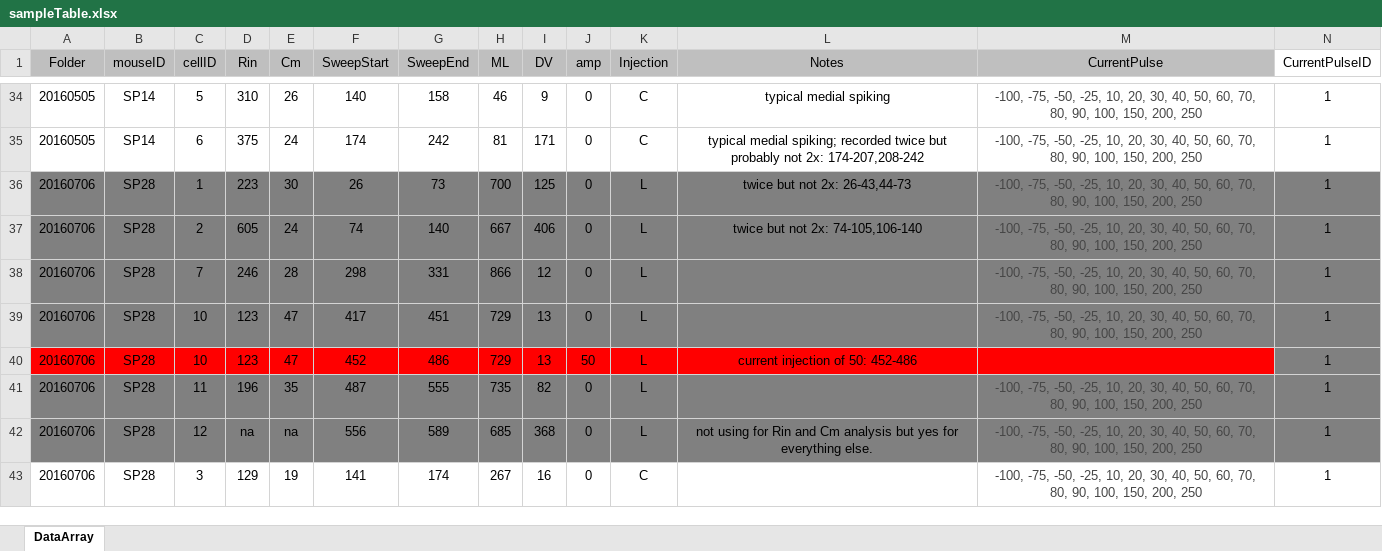
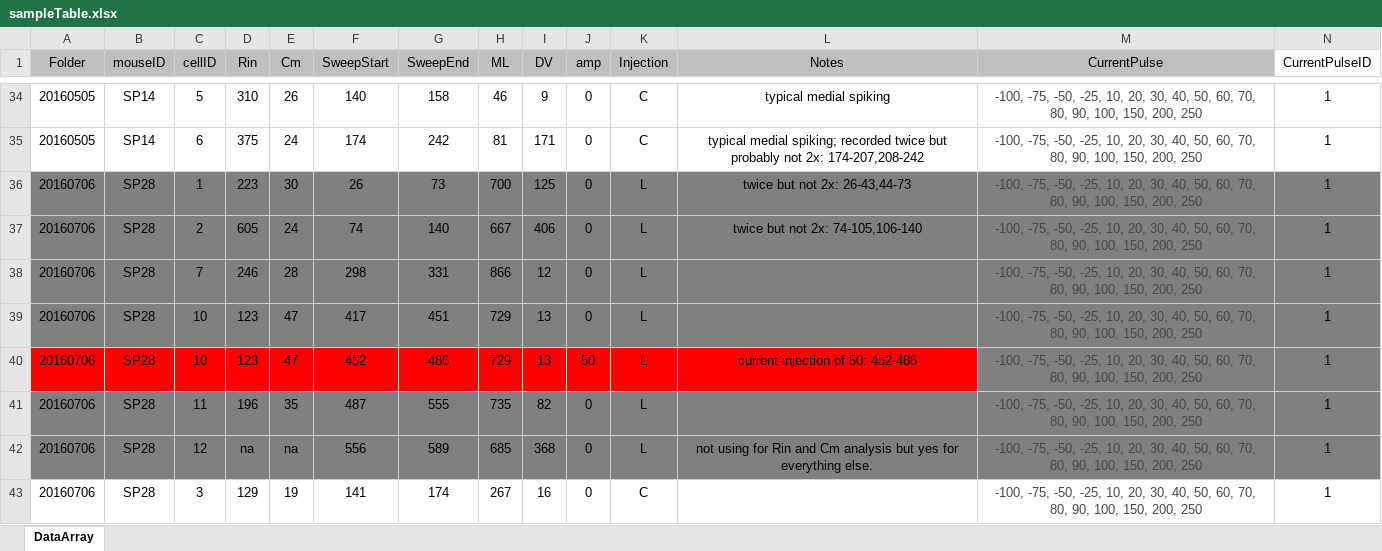
Before and after one commit to bernardosabatini/physiologyAnalysis, an Excel workbook: sampleTable.xlsx, sheet DataArray, drawn as a sheet; only a part is shown, gaps mark what is left out; values as stored, in another font and other column widths than the file's, no borders; the diff names each change by its address in the sheet, - before the commit and + after, or states it on an @@ line.

```diff
--- a/sampleTable.xlsx (sheet DataArray)
+++ b/sampleTable.xlsx (sheet DataArray)
-M40 (CurrentPulse): (empty)
+M40 (CurrentPulse): -100, -75, -50, -25, 10, 20, 30, 40, 50, 60, 70, 80, 90, 100, 150, 200, 250
-M40 fill: #FF0000
+M40 fill: #808080
```
Also changed, not shown: 14 other files.
